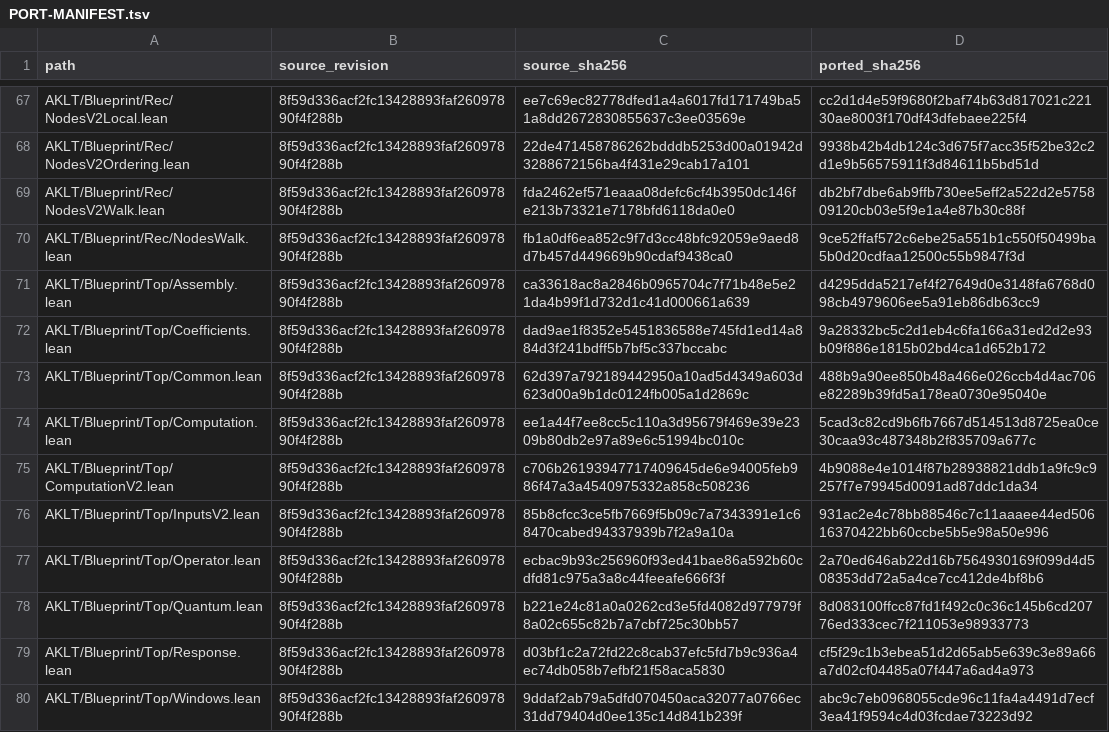
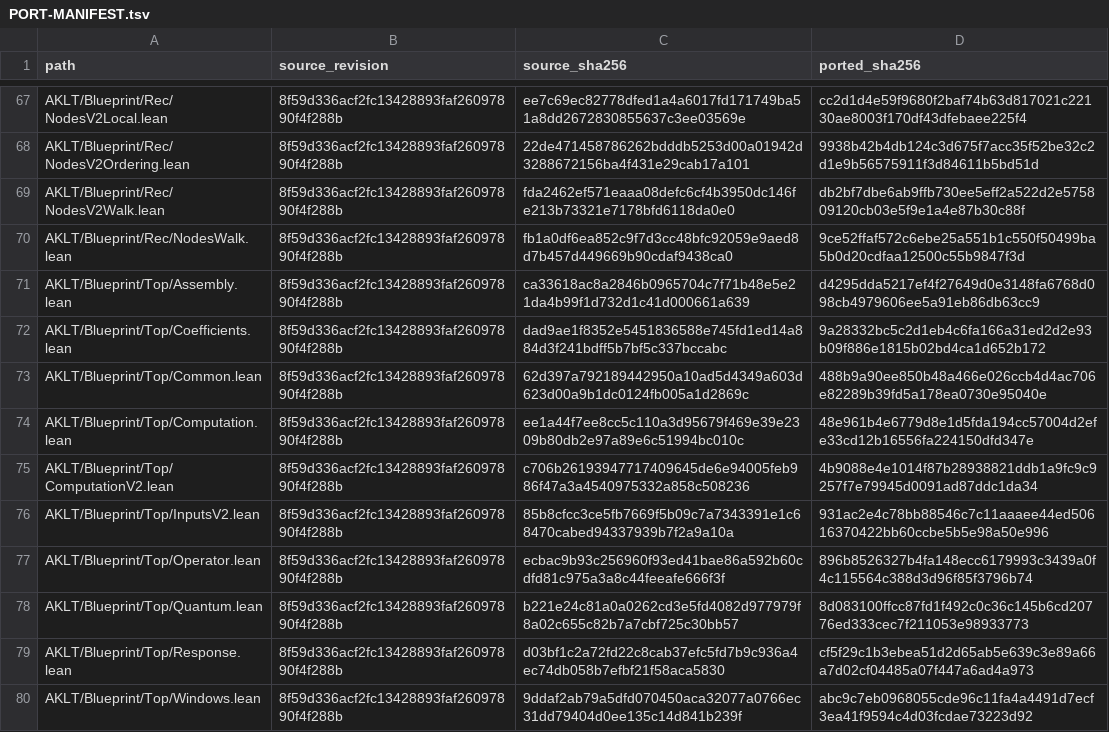
Before and after one commit to pmaronow/aklt-lean, a TSV file: PORT-MANIFEST.tsv, drawn as a sheet; only a part is shown, gaps mark what is left out; the diff covers the shown part only.

```diff
--- a/PORT-MANIFEST.tsv
+++ b/PORT-MANIFEST.tsv
@@ -73,6 +73,6 @@ AKLT/Blueprint/Top/Coefficients.lean	8f59d336acf2fc13428893faf26097890f4f288b	da
 AKLT/Blueprint/Top/Common.lean	8f59d336acf2fc13428893faf26097890f4f288b	62d397a792189442950a10ad5d4349a603d623d00a9b1dc0124fb005a1d2869c	488b9a90ee850b48a466e026ccb4d4ac706e82289b39fd5a178ea0730e95040e
-AKLT/Blueprint/Top/Computation.lean	8f59d336acf2fc13428893faf26097890f4f288b	ee1a44f7ee8cc5c110a3d95679f469e39e2309b80db2e97a89e6c51994bc010c	5cad3c82cd9b6fb7667d514513d8725ea0ce30caa93c487348b2f835709a677c
+AKLT/Blueprint/Top/Computation.lean	8f59d336acf2fc13428893faf26097890f4f288b	ee1a44f7ee8cc5c110a3d95679f469e39e2309b80db2e97a89e6c51994bc010c	48e961b4e6779d8e1d5fda194cc57004d2efe33cd12b16556fa224150dfd347e
 AKLT/Blueprint/Top/ComputationV2.lean	8f59d336acf2fc13428893faf26097890f4f288b	c706b26193947717409645de6e94005feb986f47a3a4540975332a858c508236	4b9088e4e1014f87b28938821ddb1a9fc9c9257f7e79945d0091ad87ddc1da34
 AKLT/Blueprint/Top/InputsV2.lean	8f59d336acf2fc13428893faf26097890f4f288b	85b8cfcc3ce5fb7669f5b09c7a7343391e1c68470cabed94337939b7f2a9a10a	931ac2e4c78bb88546c7c11aaaee44ed50616370422bb60ccbe5b5e98a50e996
-AKLT/Blueprint/Top/Operator.lean	8f59d336acf2fc13428893faf26097890f4f288b	ecbac9b93c256960f93ed41bae86a592b60cdfd81c975a3a8c44feeafe666f3f	2a70ed646ab22d16b7564930169f099d4d508353dd72a5a4ce7cc412de4bf8b6
+AKLT/Blueprint/Top/Operator.lean	8f59d336acf2fc13428893faf26097890f4f288b	ecbac9b93c256960f93ed41bae86a592b60cdfd81c975a3a8c44feeafe666f3f	896b8526327b4fa148ecc6179993c3439a0f4c115564c388d3d96f85f3796b74
 AKLT/Blueprint/Top/Quantum.lean	8f59d336acf2fc13428893faf26097890f4f288b	b221e24c81a0a0262cd3e5fd4082d977979f8a02c655c82b7a7cbf725c30bb57	8d083100ffcc87fd1f492c0c36c145b6cd20776ed333cec7f211053e98933773
```
Also changed, not shown: 33 edited cells elsewhere in this file, port-list.tsv, 38 other files.
